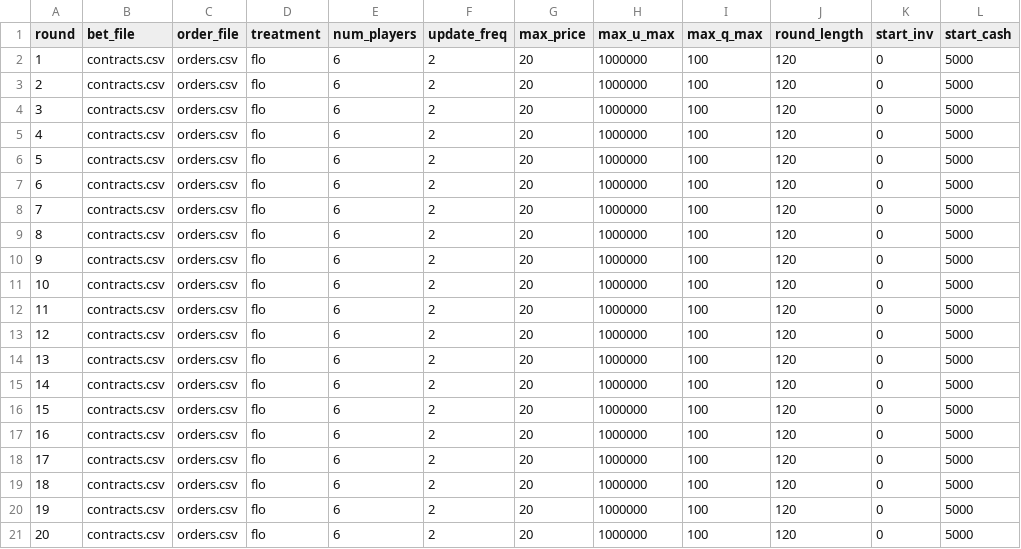
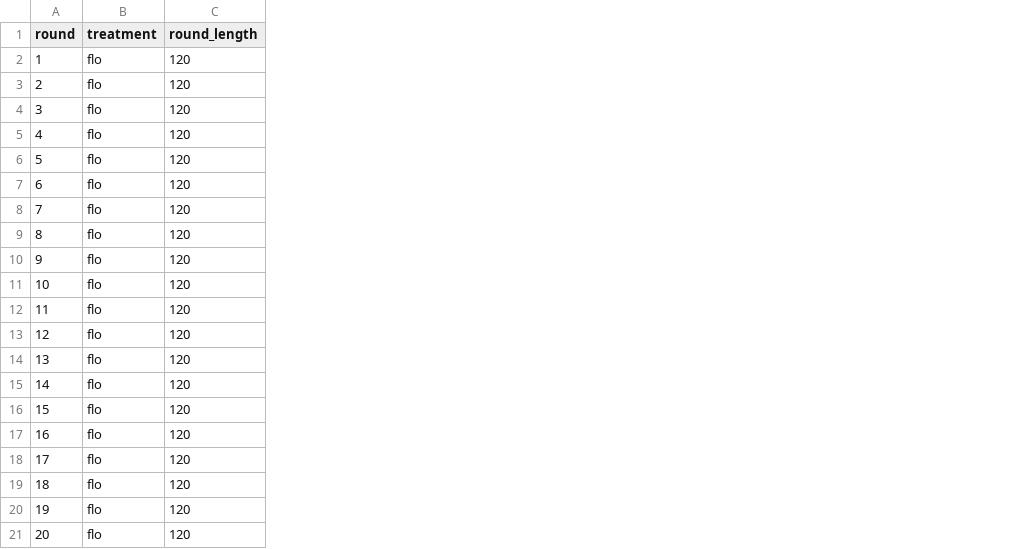
Before and after one commit to Zhangxi-Lam/flow_market_deploy, a CSV file: flow_market/config/config.csv, drawn as a sheet; the diff names each change by its address in the sheet, - before the commit and + after, or states it on an @@ line.

```diff
--- a/flow_market/config/config.csv
+++ b/flow_market/config/config.csv
-column B (bet_file), rows 2-21: all contracts.csv
-column C (order_file), rows 2-21: all orders.csv
-column E (num_players), rows 2-21: all 6
-column F (update_freq), rows 2-21: all 2
-column G (max_price), rows 2-21: all 20
-column H (max_u_max), rows 2-21: all 1000000
-column I (max_q_max), rows 2-21: all 100
-column K (start_inv), rows 2-21: all 0
-column L (start_cash), rows 2-21: all 5000
```
Also changed, not shown: 4 other files.
